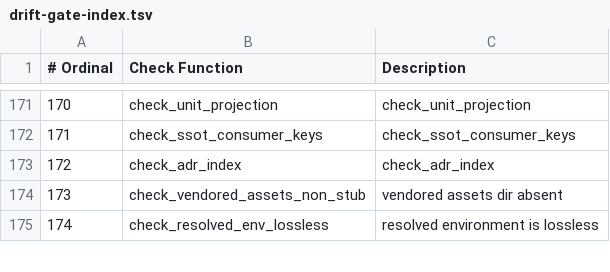
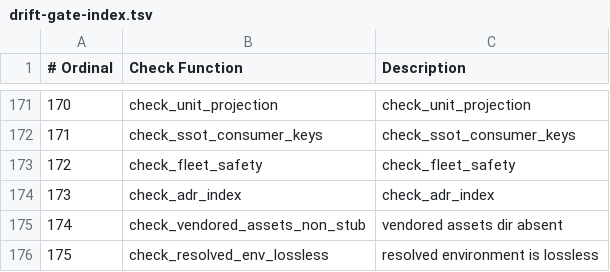
Before and after one commit to mios-dev/MiOS, a TSV file: usr/share/mios/reference/drift-gate-index.tsv, drawn as a sheet; only a part is shown, gaps mark what is left out; addresses are those after the commit; the diff names each change by its address in the sheet, - before the commit and + after, or states it on an @@ line.

Commit message:
chore: update rendered indexes and legibility floors

```diff
--- a/usr/share/mios/reference/drift-gate-index.tsv
+++ b/usr/share/mios/reference/drift-gate-index.tsv
+row 173: 172 | check_fleet_safety | check_fleet_safety
@@ column A (# Ordinal) renumbered from row 174 down @@
```
Also changed, not shown: 6 other files.
